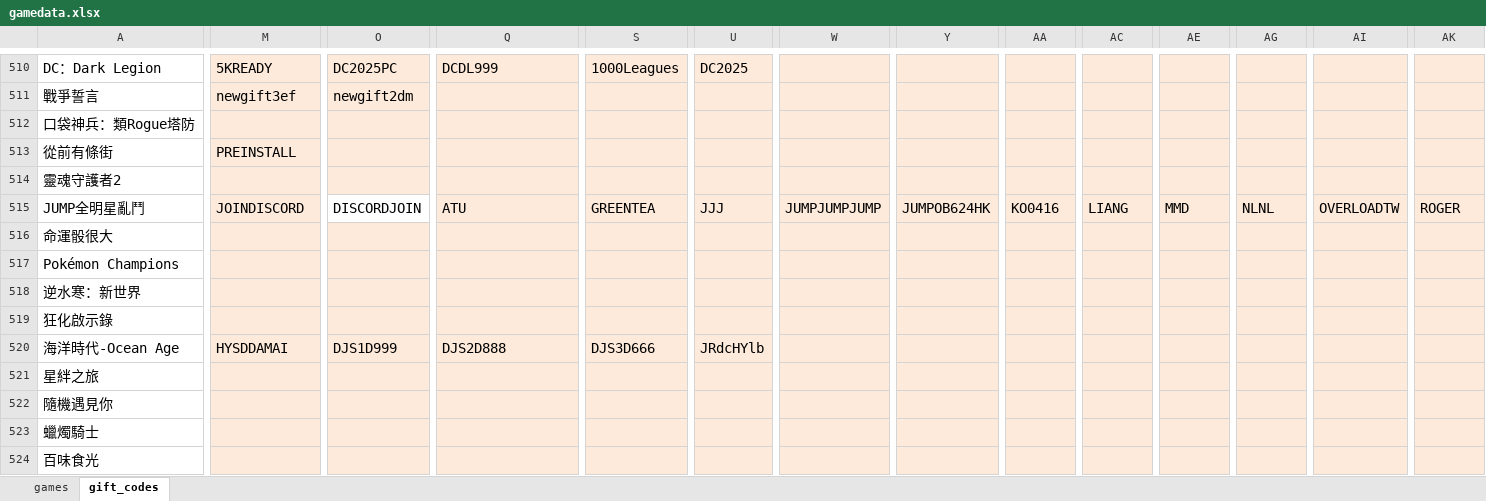
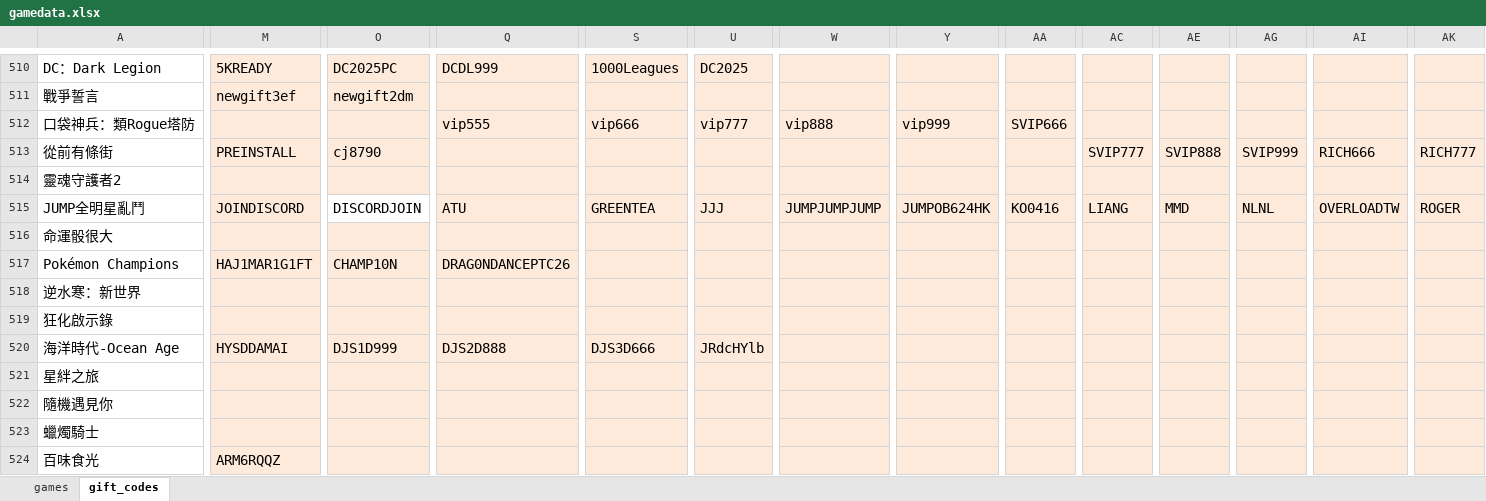
Before and after one commit to diva3322/SSBuy-web, an Excel workbook: detail_giftcode/data/gamedata.xlsx, sheet gift_codes, drawn as a sheet; only a part is shown, gaps mark what is left out; values as stored, in another font and other column widths than the file's, no borders; the diff covers the shown part only; the diff names each change by its address in the sheet, - before the commit and + after, or states it on an @@ line.

```diff
--- a/detail_giftcode/data/gamedata.xlsx (sheet gift_codes)
+++ b/detail_giftcode/data/gamedata.xlsx (sheet gift_codes)
-Q512: (empty)
+Q512: vip555
-S512: (empty)
+S512: vip666
-U512: (empty)
+U512: vip777
-W512: (empty)
+W512: vip888
-Y512: (empty)
+Y512: vip999
-AA512: (empty)
+AA512: SVIP666
-O513: (empty)
+O513: cj8790
-AC513: (empty)
+AC513: SVIP777
-AE513: (empty)
+AE513: SVIP888
-AG513: (empty)
+AG513: SVIP999
-AI513: (empty)
+AI513: RICH666
-AK513: (empty)
+AK513: RICH777
-M517: (empty)
+M517: HAJ1MAR1G1FT
-O517: (empty)
+O517: CHAMP10N
-Q517: (empty)
+Q517: DRAG0NDANCEPTC26
-M524: (empty)
+M524: ARM6RQQZ
```
Also changed, not shown: 8 edited cells elsewhere in this sheet, 8 other files.
